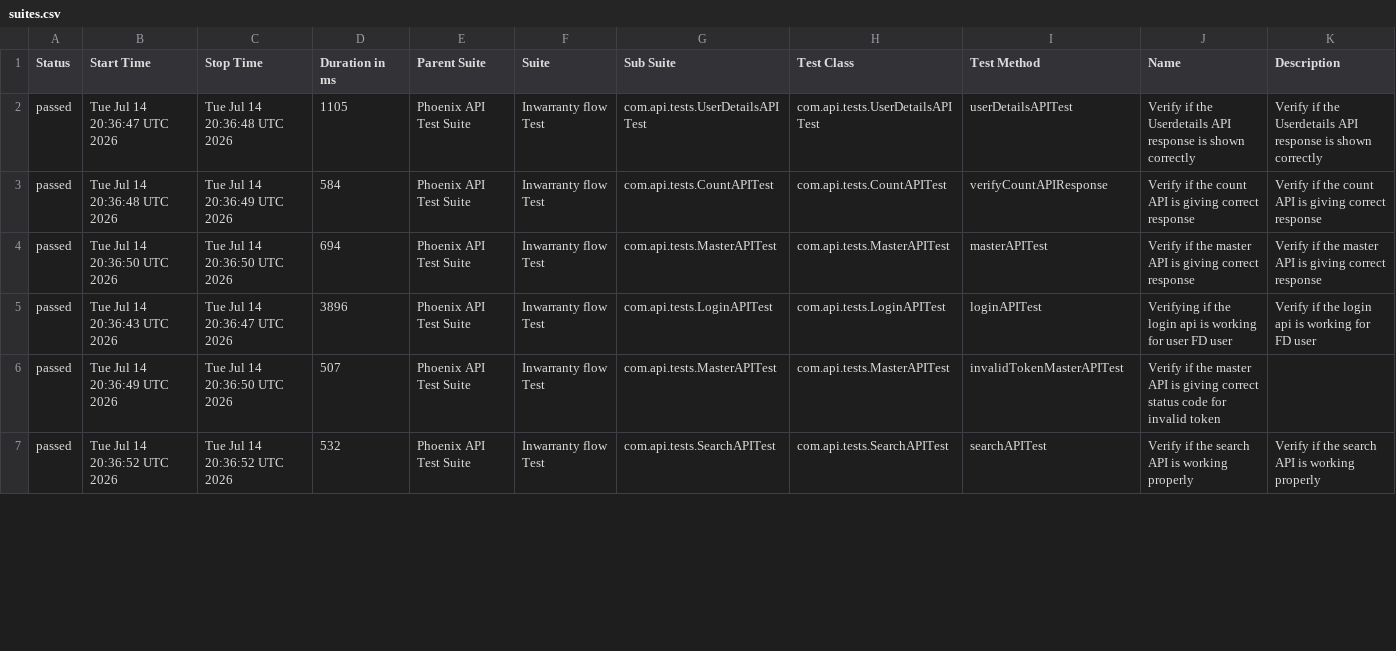
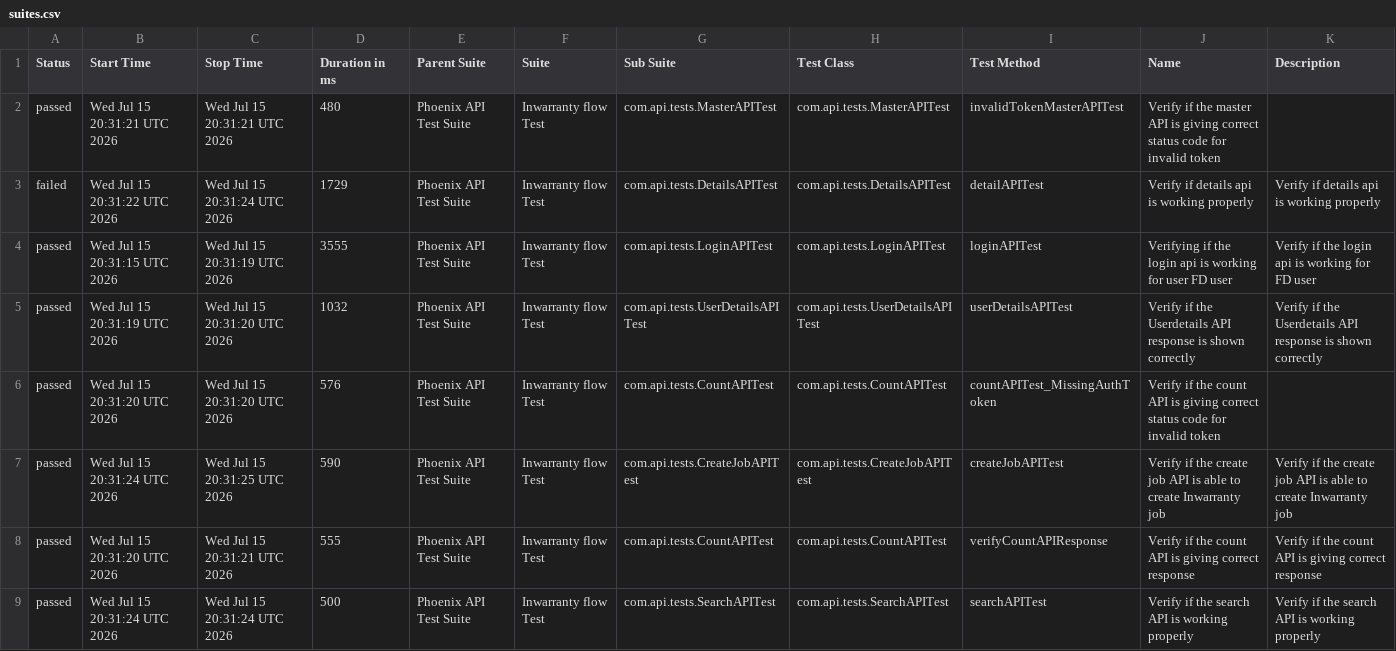
Before and after one commit to srinivaskinik/AutomationFramework-Phoenix-RestAssured, a CSV file: data/suites.csv, drawn as a sheet; only a part is shown; the diff covers the shown part only.

```diff
--- a/data/suites.csv
+++ b/data/suites.csv
@@ -1,7 +1,9 @@
 "Status","Start Time","Stop Time","Duration in ms","Parent Suite","Suite","Sub Suite","Test Class","Test Method","Name","Description"
-"passed","Tue Jul 14 20:36:47 UTC 2026","Tue Jul 14 20:36:48 UTC 2026","1105","Phoenix API Test Suite","Inwarranty flow Test","com.api.tests.UserDetailsAPITest","com.api.tests.UserDetailsAPITest","userDetailsAPITest","Verify if the Userdetails API response is shown correctly","Verify if the Userdetails API response is shown correctly"
-"passed","Tue Jul 14 20:36:48 UTC 2026","Tue Jul 14 20:36:49 UTC 2026","584","Phoenix API Test Suite","Inwarranty flow Test","com.api.tests.CountAPITest","com.api.tests.CountAPITest","verifyCountAPIResponse","Verify if the count API is giving correct response","Verify if the count API is giving correct response"
-"passed","Tue Jul 14 20:36:50 UTC 2026","Tue Jul 14 20:36:50 UTC 2026","694","Phoenix API Test Suite","Inwarranty flow Test","com.api.tests.MasterAPITest","com.api.tests.MasterAPITest","masterAPITest","Verify if the master API is giving correct response","Verify if the master API is giving correct response"
-"passed","Tue Jul 14 20:36:43 UTC 2026","Tue Jul 14 20:36:47 UTC 2026","3896","Phoenix API Test Suite","Inwarranty flow Test","com.api.tests.LoginAPITest","com.api.tests.LoginAPITest","loginAPITest","Verifying if the login api is working for user FD user","Verify if the login api is working for FD user"
-"passed","Tue Jul 14 20:36:49 UTC 2026","Tue Jul 14 20:36:50 UTC 2026","507","Phoenix API Test Suite","Inwarranty flow Test","com.api.tests.MasterAPITest","com.api.tests.MasterAPITest","invalidTokenMasterAPITest","Verify if the master API is giving correct status code for invalid token",""
-"passed","Tue Jul 14 20:36:52 UTC 2026","Tue Jul 14 20:36:52 UTC 2026","532","Phoenix API Test Suite","Inwarranty flow Test","com.api.tests.SearchAPITest","com.api.tests.SearchAPITest","searchAPITest","Verify if the search API is working properly","Verify if the search API is working properly"
+"passed","Wed Jul 15 20:31:21 UTC 2026","Wed Jul 15 20:31:21 UTC 2026","480","Phoenix API Test Suite","Inwarranty flow Test","com.api.tests.MasterAPITest","com.api.tests.MasterAPITest","invalidTokenMasterAPITest","Verify if the master API is giving correct status code for invalid token",""
+"failed","Wed Jul 15 20:31:22 UTC 2026","Wed Jul 15 20:31:24 UTC 2026","1729","Phoenix API Test Suite","Inwarranty flow Test","com.api.tests.DetailsAPITest","com.api.tests.DetailsAPITest","detailAPITest","Verify if details api is working properly","Verify if details api is working properly"
+"passed","Wed Jul 15 20:31:15 UTC 2026","Wed Jul 15 20:31:19 UTC 2026","3555","Phoenix API Test Suite","Inwarranty flow Test","com.api.tests.LoginAPITest","com.api.tests.LoginAPITest","loginAPITest","Verifying if the login api is working for user FD user","Verify if the login api is working for FD user"
+"passed","Wed Jul 15 20:31:19 UTC 2026","Wed Jul 15 20:31:20 UTC 2026","1032","Phoenix API Test Suite","Inwarranty flow Test","com.api.tests.UserDetailsAPITest","com.api.tests.UserDetailsAPITest","userDetailsAPITest","Verify if the Userdetails API response is shown correctly","Verify if the Userdetails API response is shown correctly"
+"passed","Wed Jul 15 20:31:20 UTC 2026","Wed Jul 15 20:31:20 UTC 2026","576","Phoenix API Test Suite","Inwarranty flow Test","com.api.tests.CountAPITest","com.api.tests.CountAPITest","countAPITest_MissingAuthToken","Verify if the count API is giving correct status code for invalid token",""
+"passed","Wed Jul 15 20:31:24 UTC 2026","Wed Jul 15 20:31:25 UTC 2026","590","Phoenix API Test Suite","Inwarranty flow Test","com.api.tests.CreateJobAPITest","com.api.tests.CreateJobAPITest","createJobAPITest","Verify if the create job API is able to create Inwarranty job","Verify if the create job API is able to create Inwarranty job"
+"passed","Wed Jul 15 20:31:20 UTC 2026","Wed Jul 15 20:31:21 UTC 2026","555","Phoenix API Test Suite","Inwarranty flow Test","com.api.tests.CountAPITest","com.api.tests.CountAPITest","verifyCountAPIResponse","Verify if the count API is giving correct response","Verify if the count API is giving correct response"
+"passed","Wed Jul 15 20:31:24 UTC 2026","Wed Jul 15 20:31:24 UTC 2026","500","Phoenix API Test Suite","Inwarranty flow Test","com.api.tests.SearchAPITest","com.api.tests.SearchAPITest","searchAPITest","Verify if the search API is working properly","Verify if the search API is working properly"
```
Also changed, not shown: 2 removed rows and 8 edited cells elsewhere in this file, data/behaviors.csv, 58 other files.
